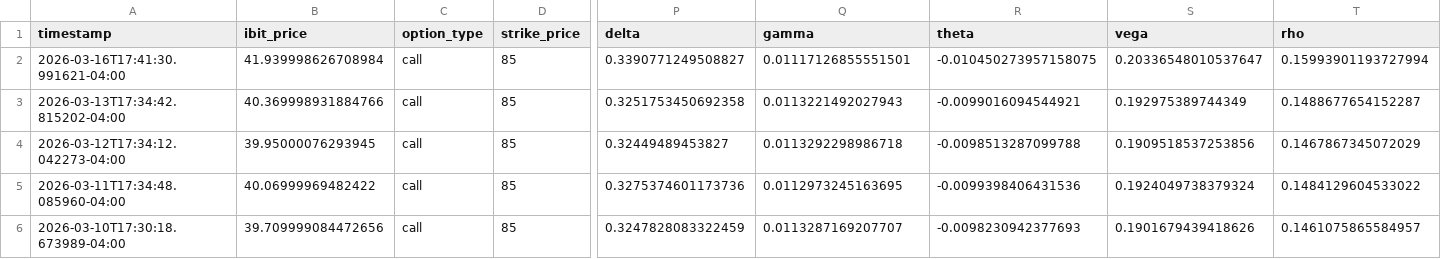
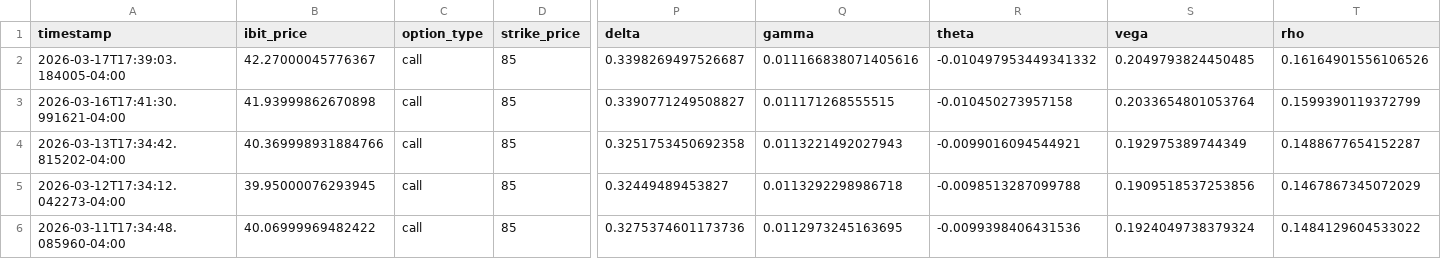
Before and after one commit to analytics-01/analytics-01.github.io, a CSV file: projects/IBIT_Call_Monitor/data/ibit_calls.csv, drawn as a sheet; only a part is shown, gaps mark what is left out; the shorter side is filled out with more unchanged rows; addresses are those after the commit; rows hold the shown columns only; the diff names each change by its address in the sheet, - before the commit and + after, or states it on an @@ line.

```diff
--- a/projects/IBIT_Call_Monitor/data/ibit_calls.csv
+++ b/projects/IBIT_Call_Monitor/data/ibit_calls.csv
+row 2: 2026-03-17T17:39:03.184005-04:00 | 42.27000045776367 | call | 85 | 0.3398269497526687 | 0.011166838071405616 | -0.010497953449341332 | 0.2049793824450485 | 0.16164901556106526
-B3 (ibit_price): 41.939998626708984
+B3 (ibit_price): 41.93999862670898
-Q3 (gamma): 0.01117126855551501
+Q3 (gamma): 0.011171268555515
-R3 (theta): -0.010450273957158075
+R3 (theta): -0.010450273957158
-S3 (vega): 0.20336548010537647
+S3 (vega): 0.2033654801053764
-T3 (rho): 0.15993901193727994
+T3 (rho): 0.1599390119372799
```
Also changed, not shown: docs/projects/IBIT_Call_Monitor/data/ibit_calls.csv.
